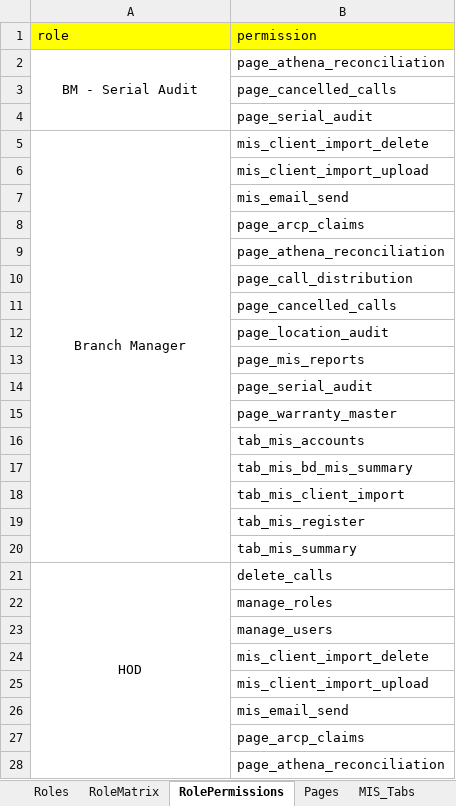
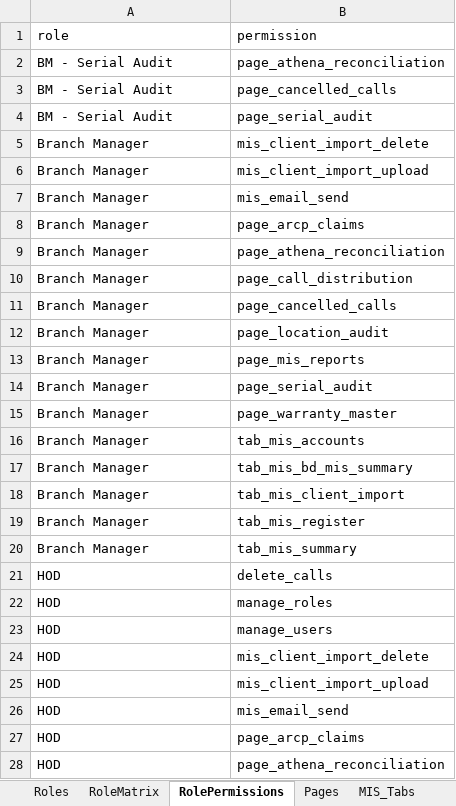
Before and after one commit to Vishun-Projects/wrl-dashboard, an Excel workbook: docs/handover/07-Company-Share/Excel/RBAC_MATRIX.xlsx, sheet RolePermissions, drawn as a sheet; only a part is shown; values as stored, in another font and other column widths than the file's, no borders; the diff covers the shown part only; the diff names each change by its address in the sheet, - before the commit and + after, or states it on an @@ line.

```diff
--- a/docs/handover/07-Company-Share/Excel/RBAC_MATRIX.xlsx (sheet RolePermissions)
+++ b/docs/handover/07-Company-Share/Excel/RBAC_MATRIX.xlsx (sheet RolePermissions)
-A1:B1 fill: #FFFF00
+A1:B1 fill: none
-A2 alignment: center
+A2 alignment: left
-A2:A4 merged
-A3:A4 (role): (empty)
+A3:A4 (role): BM - Serial Audit
-A5 alignment: center
+A5 alignment: left
-A5:A20 merged
-A6:A20 (role): (empty)
+A6:A20 (role): Branch Manager
-A21 alignment: center
+A21 alignment: left
-A21:A41 merged
-A22:A28 (role): (empty)
+A22:A28 (role): HOD
```
Also changed, not shown: 4 removed rows, 55 edited cells, cell formats and merged cells elsewhere in this sheet, sheet Pages, sheet RoleMatrix, sheet Roles, sheet Capabilities, sheet MIS_Tabs, sheet HowTo, docs/handover/04-RBAC/RBAC_MATRIX.xlsx, 57 other files.
